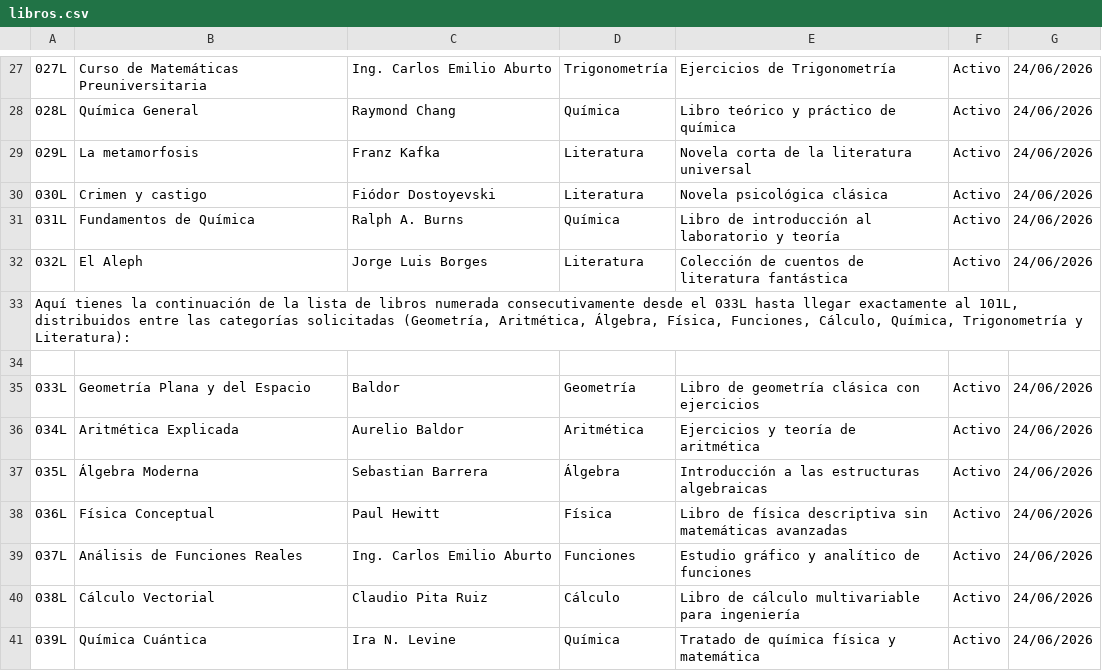
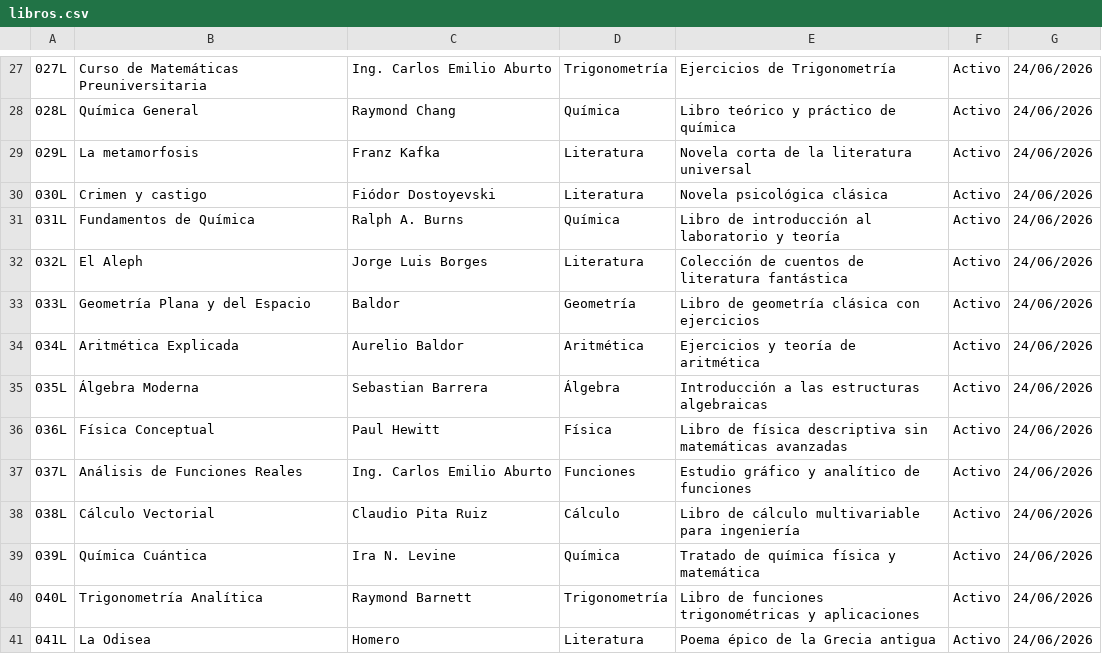
Before and after one commit to mbmar22/Gestion-Biblioteca-CNU0125, a CSV file: proyecto_final/archivos/libros.csv, drawn as a sheet; only a part is shown, gaps mark what is left out; the shorter side is filled out with more unchanged rows; the diff names each change by its address in the sheet, - before the commit and + after, or states it on an @@ line.

Commit message:
CAMBIOS EN LIBROS

```diff
--- a/proyecto_final/archivos/libros.csv
+++ b/proyecto_final/archivos/libros.csv
-row 33: Aquí tienes la continuación de la lista de libros numerada consecutivamente desde el 033L hasta llegar exactamente al 101L, distribuidos entre las categorías solicitadas (Geometría, Aritmética, Álgebra, Física, Funciones, Cálculo, Química, Trigonometría y Literatura):
-row 34: (empty)
```
